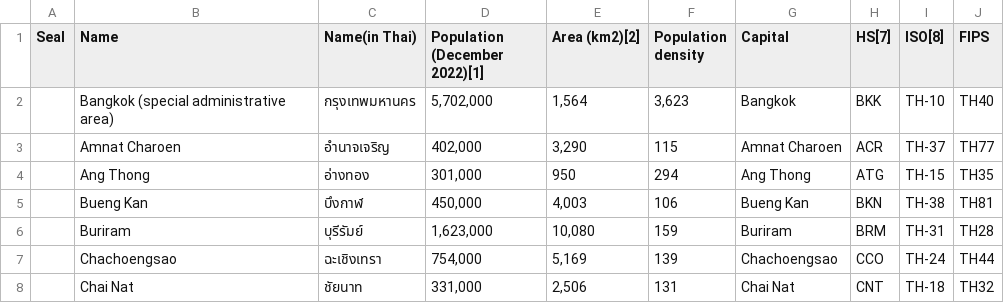
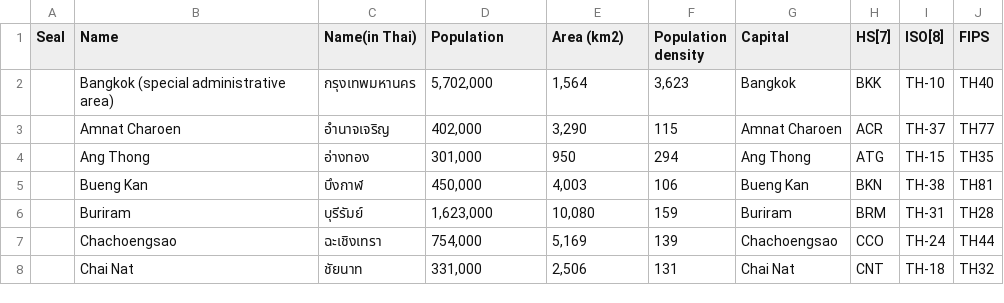
Before and after one commit to molyleelatham/molyleelatham.github.io, a CSV file: thailand_data.csv, drawn as a sheet; only a part is shown.

Commit message:
Update thailand_data.csv

```diff
--- a/thailand_data.csv
+++ b/thailand_data.csv
@@ -1,2 +1,2 @@
-Seal,Name,Name(in Thai),Population (December 2022)[1],Area (km2)[2],Population density,Capital,HS[7],ISO[8],FIPS
+Seal,Name,Name(in Thai),Population,Area (km2),Population density,Capital,HS[7],ISO[8],FIPS
 ,Bangkok (special administrative area),กรุงเทพมหานคร,"5,702,000","1,564","3,623",Bangkok,BKK,TH-10,TH40
```
